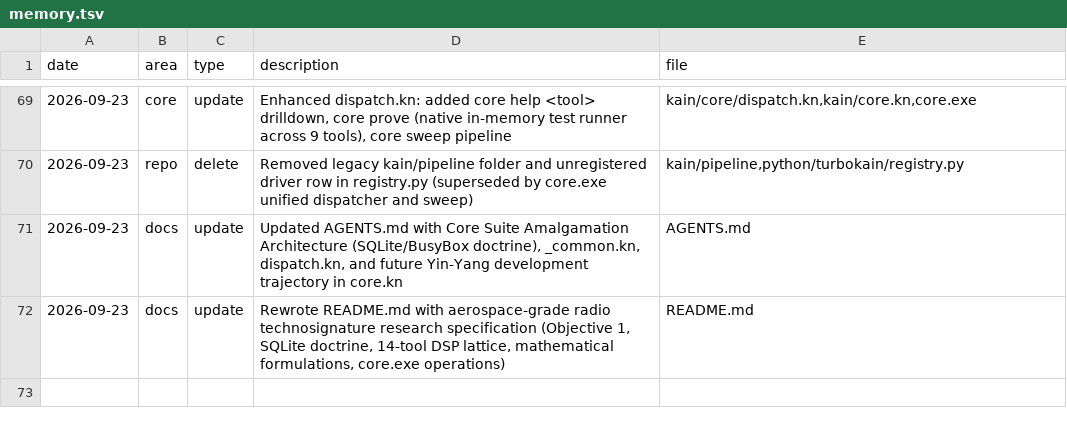
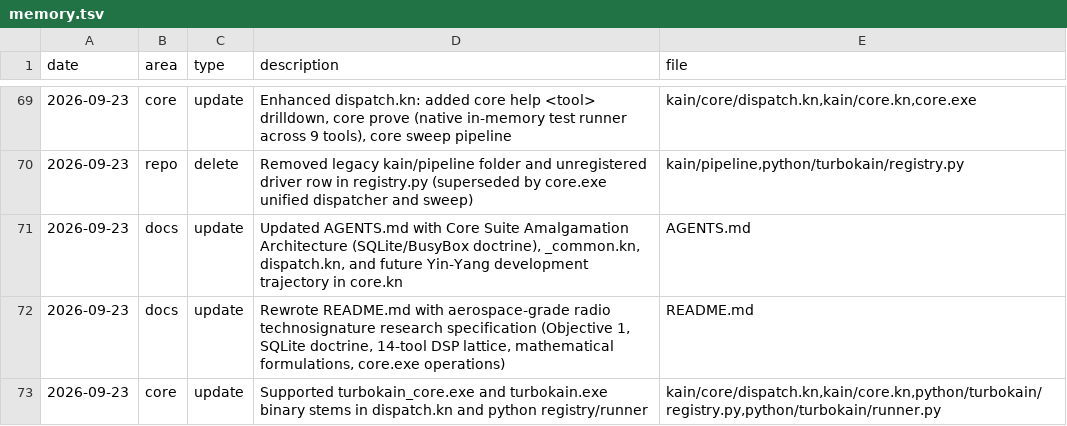
Before and after one commit to ephemara/TurboKain, a TSV file: memory.tsv, drawn as a sheet; only a part is shown, gaps mark what is left out.

Commit message:
Support turbokain_core.exe binary stem and update runner/registry

```diff
--- a/memory.tsv
+++ b/memory.tsv
@@ -72 +72,2 @@ date	area	type	description	file
 2026-09-23	docs	update	Rewrote README.md with aerospace-grade radio technosignature research specification (Objective 1, SQLite doctrine, 14-tool DSP lattice, mathematical formulations, core.exe operations)	README.md
+2026-09-23	core	update	Supported turbokain_core.exe and turbokain.exe binary stems in dispatch.kn and python registry/runner	kain/core/dispatch.kn,kain/core.kn,python/turbokain/registry.py,python/turbokain/runner.py
```
Also changed, not shown: 4 other files.
